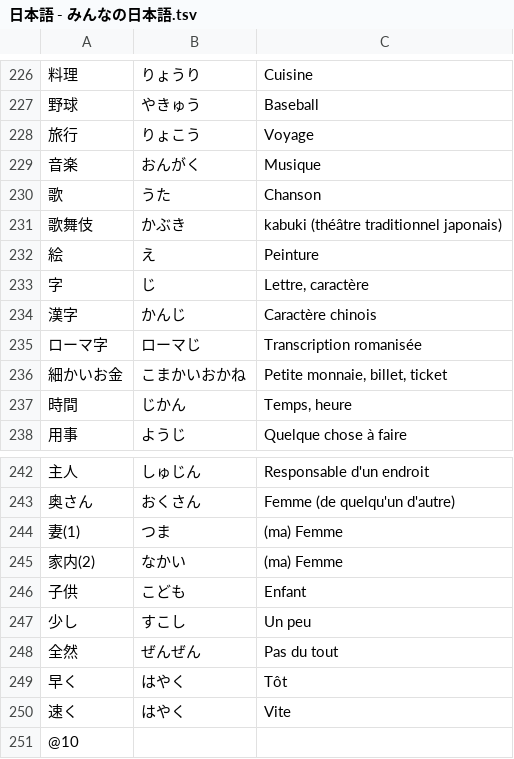
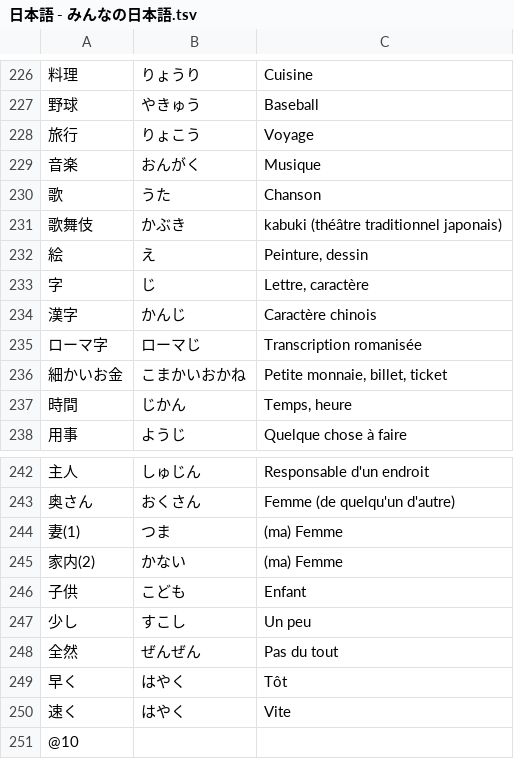
Before and after one commit to JWarconsin/kanjiapp, a TSV file: 日本語 - みんなの日本語.tsv, drawn as a sheet; only a part is shown, gaps mark what is left out; the diff covers the shown part only.

```diff
--- a/日本語 - みんなの日本語.tsv
+++ b/日本語 - みんなの日本語.tsv
@@ -231,3 +231,3 @@
 歌舞伎	かぶき	kabuki (théâtre traditionnel japonais)
-絵	え	Peinture
+絵	え	Peinture, dessin
 字	じ	Lettre, caractère
@@ -244,3 +244,3 @@
 妻(1)	つま	(ma) Femme
-家内(2)	なかい	(ma) Femme
+家内(2)	かない	(ma) Femme
 子供	こども	Enfant
```
Also changed, not shown: 8 edited cells elsewhere in this file, 日本語 - ぼＢ.tsv, 4 other files.
